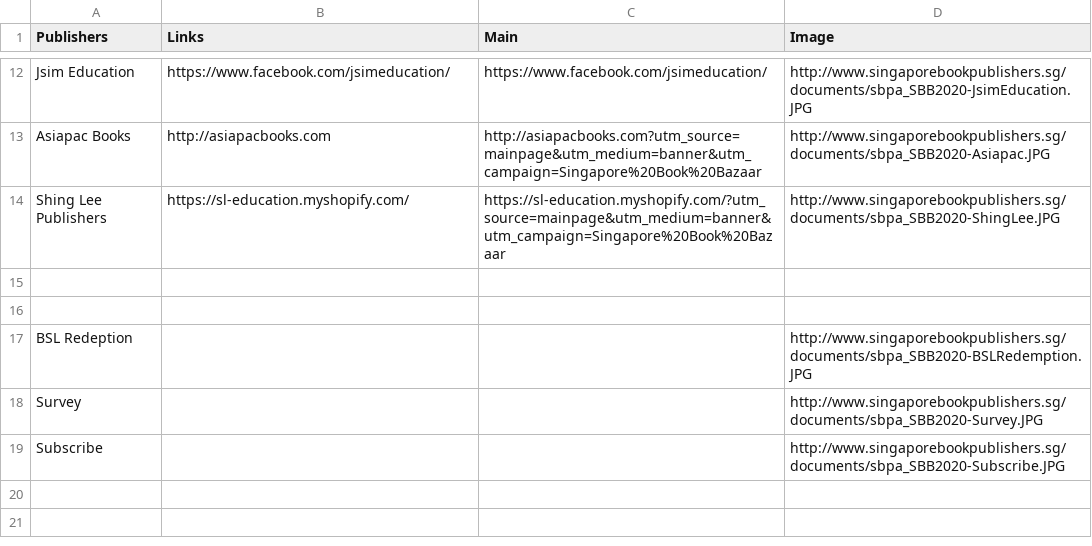
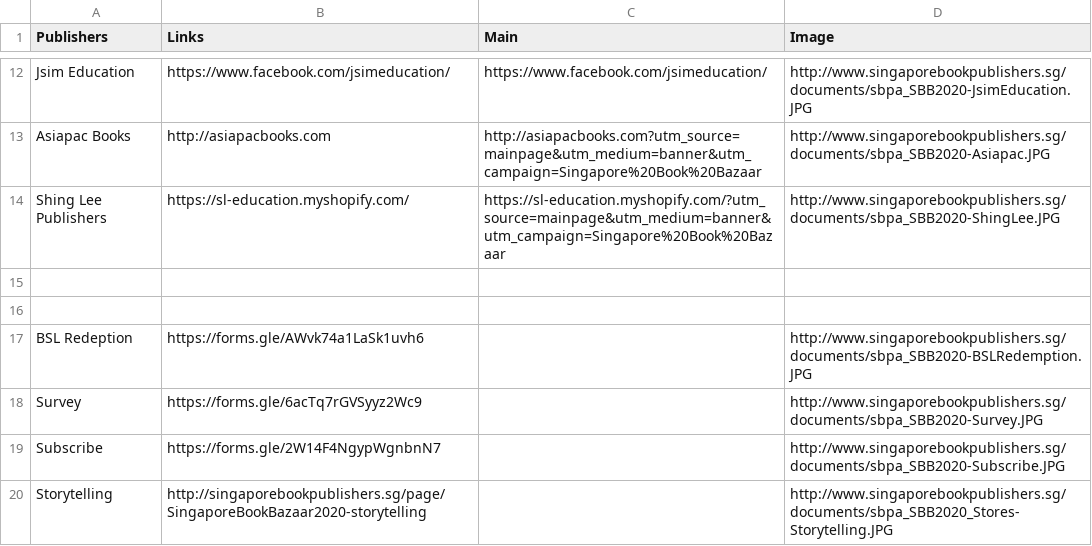
Before and after one commit to nurazwan/SingaporeBookBazaar2020, a CSV file: Links/PublishersLinks.csv, drawn as a sheet; only a part is shown, gaps mark what is left out.

Commit message:
updatebanners and images

```diff
--- a/Links/PublishersLinks.csv
+++ b/Links/PublishersLinks.csv
@@ -16,4 +16,5 @@ Shing Lee Publishers,https://sl-education.myshopify.com/,https://sl-education.my
 ,,,
-BSL Redeption,,,http://www.singaporebookpublishers.sg/documents/sbpa_SBB2020-BSLRedemption.JPG
-Survey,,,http://www.singaporebookpublishers.sg/documents/sbpa_SBB2020-Survey.JPG
-Subscribe,,,http://www.singaporebookpublishers.sg/documents/sbpa_SBB2020-Subscribe.JPG
+BSL Redeption,https://forms.gle/AWvk74a1LaSk1uvh6,,http://www.singaporebookpublishers.sg/documents/sbpa_SBB2020-BSLRedemption.JPG
+Survey,https://forms.gle/6acTq7rGVSyyz2Wc9,,http://www.singaporebookpublishers.sg/documents/sbpa_SBB2020-Survey.JPG
+Subscribe,https://forms.gle/2W14F4NgypWgnbnN7,,http://www.singaporebookpublishers.sg/documents/sbpa_SBB2020-Subscribe.JPG
+Storytelling,http://singaporebookpublishers.sg/page/SingaporeBookBazaar2020-storytelling,,http://www.singaporebookpublishers.sg/documents/sbpa_SBB2020_Stores-Storytelling.JPG
```
Also changed, not shown: Links/Events.csv, 2 other files.
